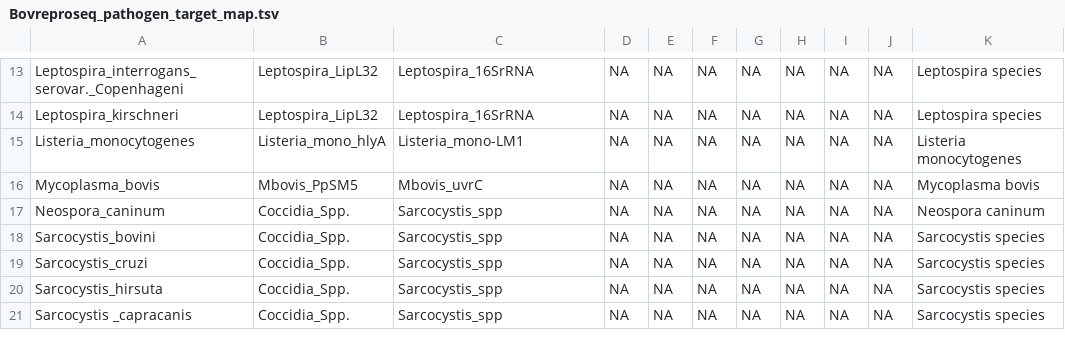
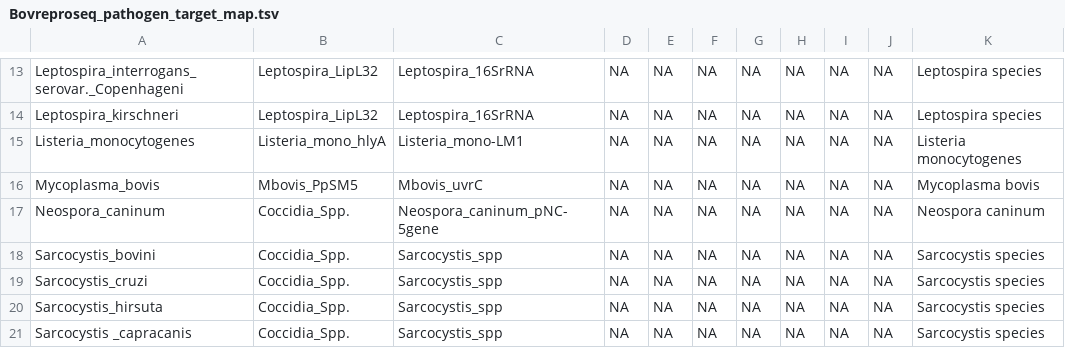
Before and after one commit to dhineshp565/bovreproseq, a TSV file: Bovreproseq_pathogen_target_map.tsv, drawn as a sheet; only a part is shown, gaps mark what is left out.

```diff
--- a/Bovreproseq_pathogen_target_map.tsv
+++ b/Bovreproseq_pathogen_target_map.tsv
@@ -16,3 +16,3 @@ Listeria_monocytogenes	Listeria_mono_hlyA	Listeria_mono-LM1	NA	NA	NA	NA	NA	NA	NA
 Mycoplasma_bovis	Mbovis_PpSM5	Mbovis_uvrC	NA	NA	NA	NA	NA	NA	NA	Mycoplasma bovis
-Neospora_caninum	Coccidia_Spp.	Sarcocystis_spp	NA	NA	NA	NA	NA	NA	NA	Neospora caninum
+Neospora_caninum	Coccidia_Spp.	Neospora_caninum_pNC-5gene	NA	NA	NA	NA	NA	NA	NA	Neospora caninum
 Sarcocystis_bovini	Coccidia_Spp.	Sarcocystis_spp	NA	NA	NA	NA	NA	NA	NA	Sarcocystis species
```
Also changed, not shown: 15 other files.
